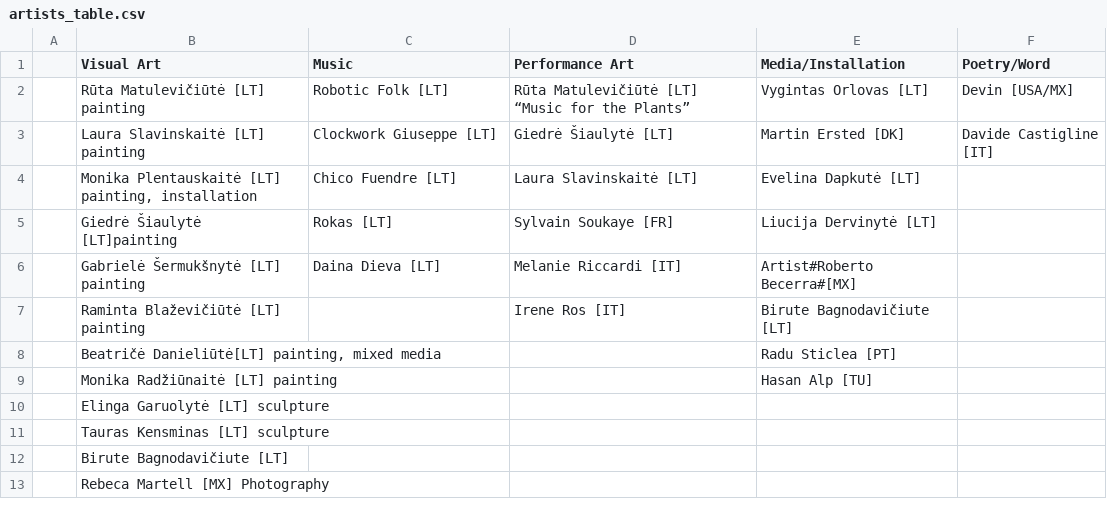
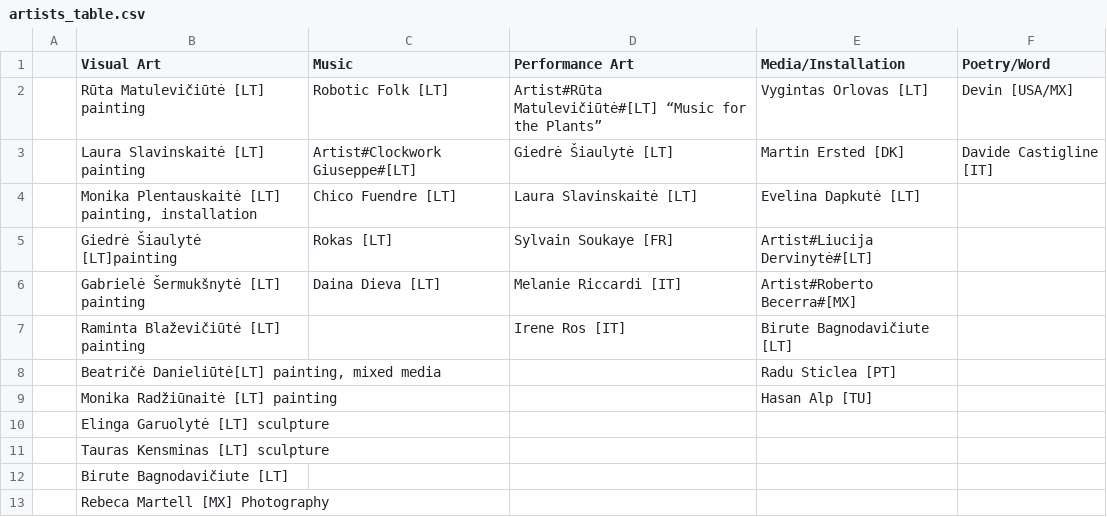
Before and after one commit to IdeasBlockLT/emem, a CSV file: static/texts/artists_table.csv, drawn as a sheet.

Commit message:
typo

```diff
--- a/static/texts/artists_table.csv
+++ b/static/texts/artists_table.csv
@@ -1,6 +1,6 @@
 ;Visual Art;Music;Performance Art;Media/Installation;Poetry/Word
-;Rūta Matulevičiūtė [LT] painting;Robotic Folk [LT];Rūta Matulevičiūtė [LT] “Music for the Plants”;Vygintas Orlovas [LT];Devin [USA/MX]
-;Laura Slavinskaitė [LT] painting;Clockwork Giuseppe [LT];Giedrė Šiaulytė [LT];Martin Ersted [DK];Davide Castigline [IT]
+;Rūta Matulevičiūtė [LT] painting;Robotic Folk [LT];Artist#Rūta Matulevičiūtė#[LT] “Music for the Plants”;Vygintas Orlovas [LT];Devin [USA/MX]
+;Laura Slavinskaitė [LT] painting;Artist#Clockwork Giuseppe#[LT];Giedrė Šiaulytė [LT];Martin Ersted [DK];Davide Castigline [IT]
 ;Monika Plentauskaitė [LT] painting, installation;Chico Fuendre [LT];Laura Slavinskaitė [LT];Evelina Dapkutė [LT];
-;Giedrė Šiaulytė [LT]painting ;Rokas [LT];Sylvain Soukaye [FR];Liucija Dervinytė [LT];
+;Giedrė Šiaulytė [LT]painting ;Rokas [LT];Sylvain Soukaye [FR];Artist#Liucija Dervinytė#[LT];
 ;Gabrielė Šermukšnytė [LT] painting;Daina Dieva [LT];Melanie Riccardi [IT];Artist#Roberto Becerra#[MX];
```
Also changed, not shown: 3 other files.
